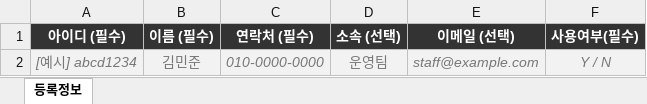
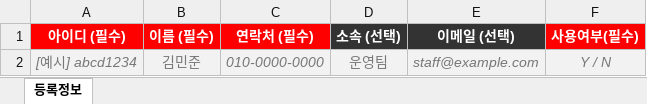
Before and after one commit to with-demo/html, an Excel workbook: gfair_cs/assets/templates/operator-staff.xlsx, sheet 등록정보, drawn as a sheet; values as stored, in another font and other column widths than the file's, no borders; the diff names each change by its address in the sheet, - before the commit and + after, or states it on an @@ line.

```diff
--- a/gfair_cs/assets/templates/operator-staff.xlsx (sheet 등록정보)
+++ b/gfair_cs/assets/templates/operator-staff.xlsx (sheet 등록정보)
-A1:C1 fill: #333333
+A1:C1 fill: #FF0000
-F1 fill: #333333
+F1 fill: #FF0000
```
Also changed, not shown: 2 other files.
